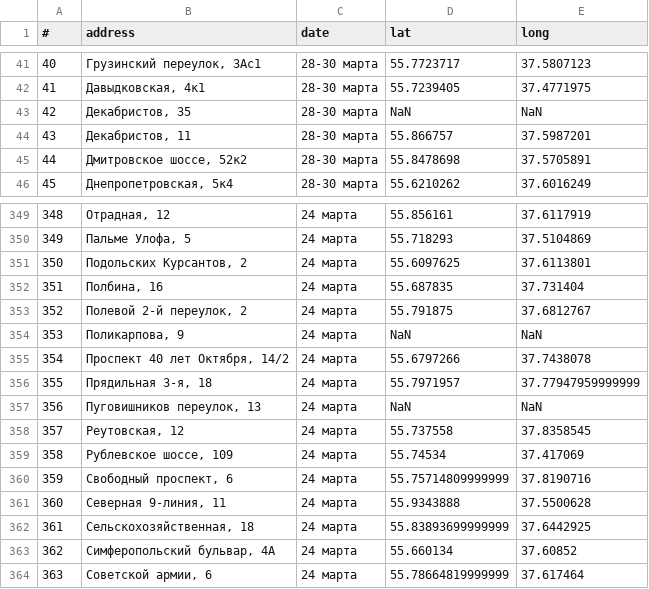
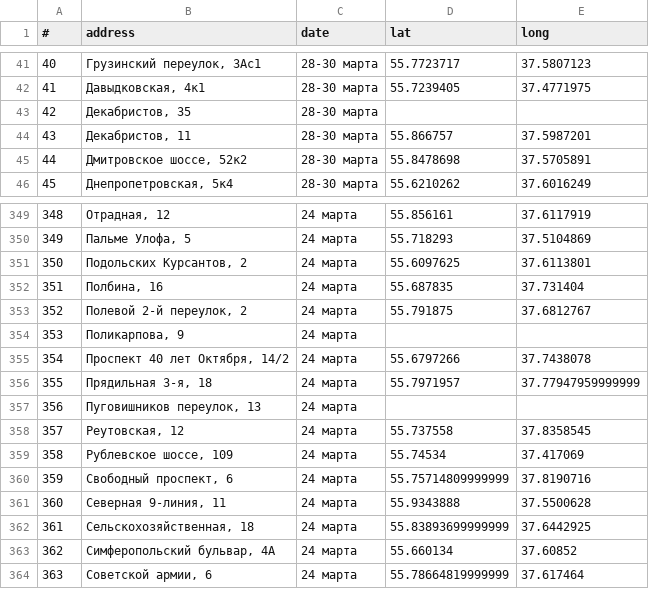
Before and after one commit to Rain1414/python_data_analysis_2021, a CSV file: data/coronavirus_cases.csv, drawn as a sheet; only a part is shown, gaps mark what is left out.

```diff
--- a/data/coronavirus_cases.csv
+++ b/data/coronavirus_cases.csv
@@ -42,3 +42,3 @@
 41,"Давыдковская, 4к1",28-30 марта,55.7239405,37.4771975
-42,"Декабристов, 35",28-30 марта,NaN,NaN
+42,"Декабристов, 35",28-30 марта,,
 43,"Декабристов, 11",28-30 марта,55.866757,37.5987201
@@ -353,6 +353,6 @@
 352,"Полевой 2-й переулок, 2",24 марта,55.791875,37.6812767
-353,"Поликарпова, 9",24 марта,NaN,NaN
+353,"Поликарпова, 9",24 марта,,
 354,"Проспект 40 лет Октября, 14/2",24 марта,55.6797266,37.7438078
 355,"Прядильная 3-я, 18",24 марта,55.7971957,37.77947959999999
-356,"Пуговишников переулок, 13",24 марта,NaN,NaN
+356,"Пуговишников переулок, 13",24 марта,,
 357,"Реутовская, 12",24 марта,55.737558,37.8358545
```
Also changed, not shown: 6 other files.
